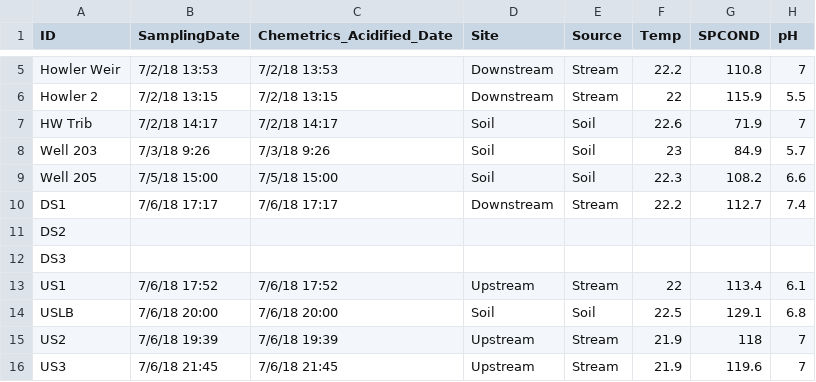
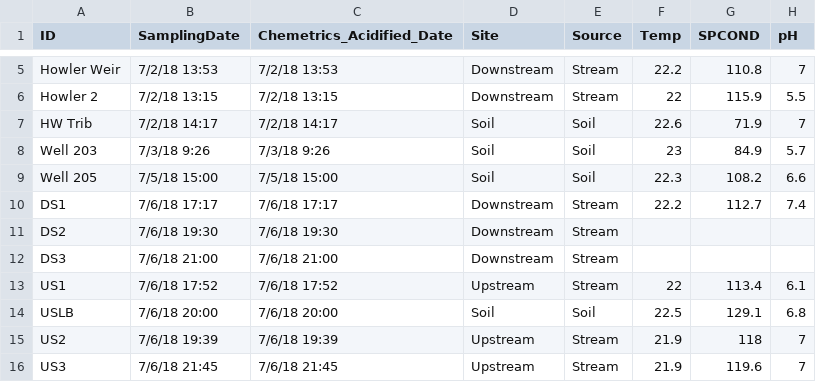
Before and after one commit to wdnguyen/CR, a CSV file: CostaRica_Chemistry_20200518.csv, drawn as a sheet; only a part is shown, gaps mark what is left out; the diff names each change by its address in the sheet, - before the commit and + after, or states it on an @@ line.

Commit message:
Updating DS2-3

```diff
--- a/CostaRica_Chemistry_20200518.csv
+++ b/CostaRica_Chemistry_20200518.csv
-B11 (SamplingDate): (empty)
+B11 (SamplingDate): 7/6/18 19:30
-C11 (Chemetrics_Acidified_Date): (empty)
+C11 (Chemetrics_Acidified_Date): 7/6/18 19:30
-D11:D12 (Site): (empty)
+D11:D12 (Site): Downstream
-E11:E12 (Source): (empty)
+E11:E12 (Source): Stream
-B12 (SamplingDate): (empty)
+B12 (SamplingDate): 7/6/18 21:00
-C12 (Chemetrics_Acidified_Date): (empty)
+C12 (Chemetrics_Acidified_Date): 7/6/18 21:00
```
